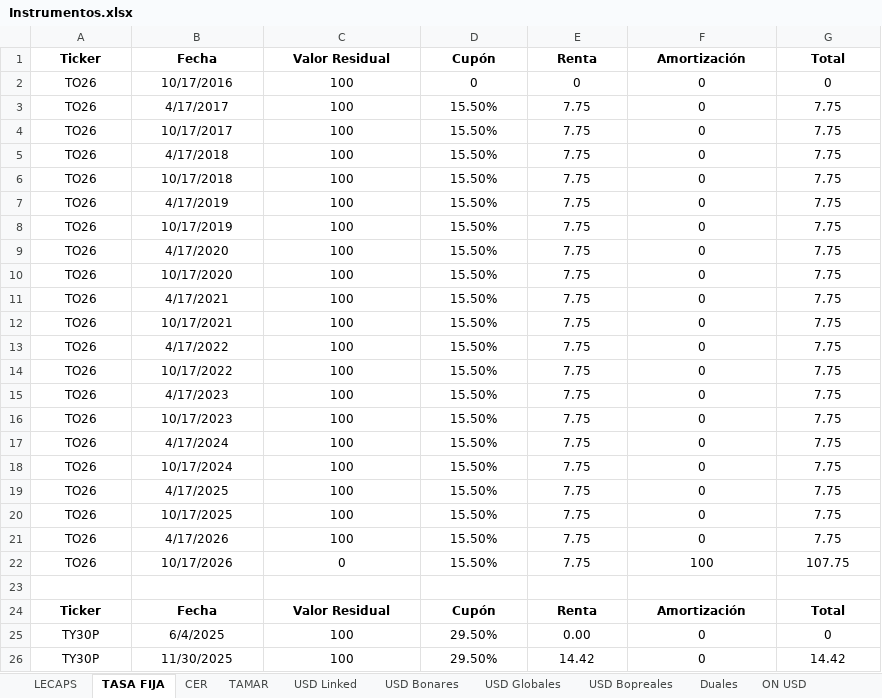
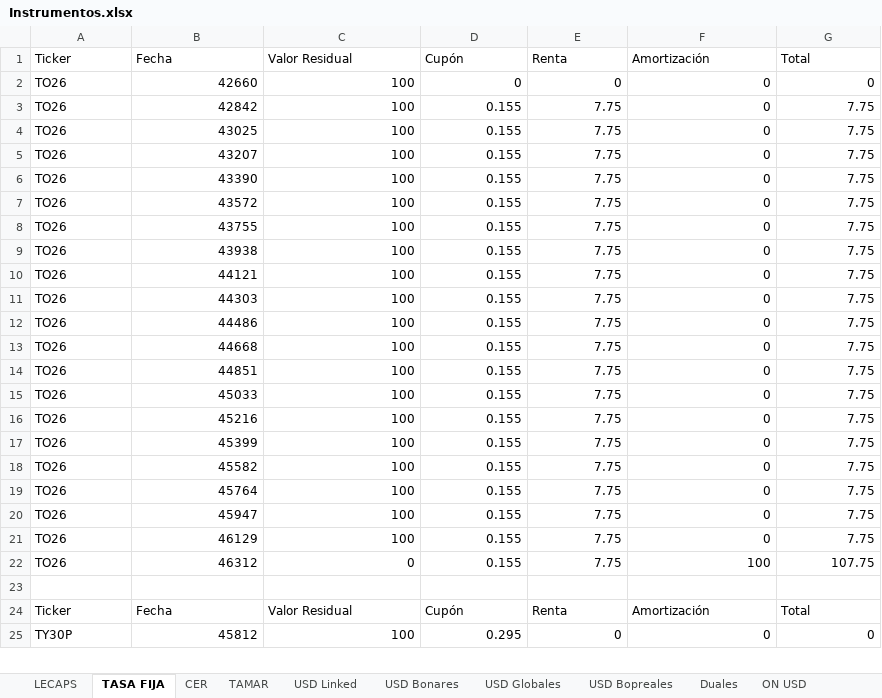
Before and after one commit to Ignacio-Talento/Monitor-SoberanosARG, an Excel workbook: Instrumentos.xlsx, sheet TASA FIJA, drawn as a sheet; only a part is shown; values as stored, in another font and other column widths than the file's, no borders; removed rows and columns are numbered as before the commit, all else as after; the diff covers the shown part only; the diff names each change by its address in the sheet, - before the commit and + after, or states it on an @@ line.

```diff
--- a/Instrumentos.xlsx (sheet TASA FIJA)
+++ b/Instrumentos.xlsx (sheet TASA FIJA)
@@ A1:G1 bold: on → off, alignment: center → left @@
-A2:A22 alignment: center
+A2:A22 alignment: left
-B2 (Fecha): 10/17/2016
+B2 (Fecha): 42660
-B2:G22 alignment: center
+B2:G22 alignment: right
-B3 (Fecha): 4/17/2017
+B3 (Fecha): 42842
-D3:D22 (Cupón): 15.50%
+D3:D22 (Cupón): 0.155
-B4 (Fecha): 10/17/2017
+B4 (Fecha): 43025
-B5 (Fecha): 4/17/2018
+B5 (Fecha): 43207
-B6 (Fecha): 10/17/2018
+B6 (Fecha): 43390
-B7 (Fecha): 4/17/2019
+B7 (Fecha): 43572
-B8 (Fecha): 10/17/2019
+B8 (Fecha): 43755
-B9 (Fecha): 4/17/2020
+B9 (Fecha): 43938
-B10 (Fecha): 10/17/2020
+B10 (Fecha): 44121
-B11 (Fecha): 4/17/2021
+B11 (Fecha): 44303
-B12 (Fecha): 10/17/2021
+B12 (Fecha): 44486
-B13 (Fecha): 4/17/2022
+B13 (Fecha): 44668
-B14 (Fecha): 10/17/2022
+B14 (Fecha): 44851
-B15 (Fecha): 4/17/2023
+B15 (Fecha): 45033
-B16 (Fecha): 10/17/2023
+B16 (Fecha): 45216
-B17 (Fecha): 4/17/2024
+B17 (Fecha): 45399
-B18 (Fecha): 10/17/2024
+B18 (Fecha): 45582
-B19 (Fecha): 4/17/2025
+B19 (Fecha): 45764
-B20 (Fecha): 10/17/2025
+B20 (Fecha): 45947
-B21 (Fecha): 4/17/2026
+B21 (Fecha): 46129
-B22 (Fecha): 10/17/2026
+B22 (Fecha): 46312
@@ A24:G24 bold: on → off, alignment: center → left @@
-A25 alignment: center
+A25 alignment: left
-B25 (Fecha): 6/4/2025
+B25 (Fecha): 45812
-B25:G25 alignment: center
+B25:G25 alignment: right
-D25 (Cupón): 29.50%
+D25 (Cupón): 0.295
-E25 (Renta): 0.00
+E25 (Renta): 0
-row 26: TY30P | 11/30/2025 | 100 | 29.50% | 14.42 | 0 | 14.42
```
Also changed, not shown: 1 added row, 18 edited cells and cell formats elsewhere in this sheet, sheet USD Bonares, sheet USD Globales, sheet ON USD, sheet USD Bopreales, sheet CER, sheet LECAPS, 4 more sheets, other sheet tabs, historicos.xlsx, 9 other files.
